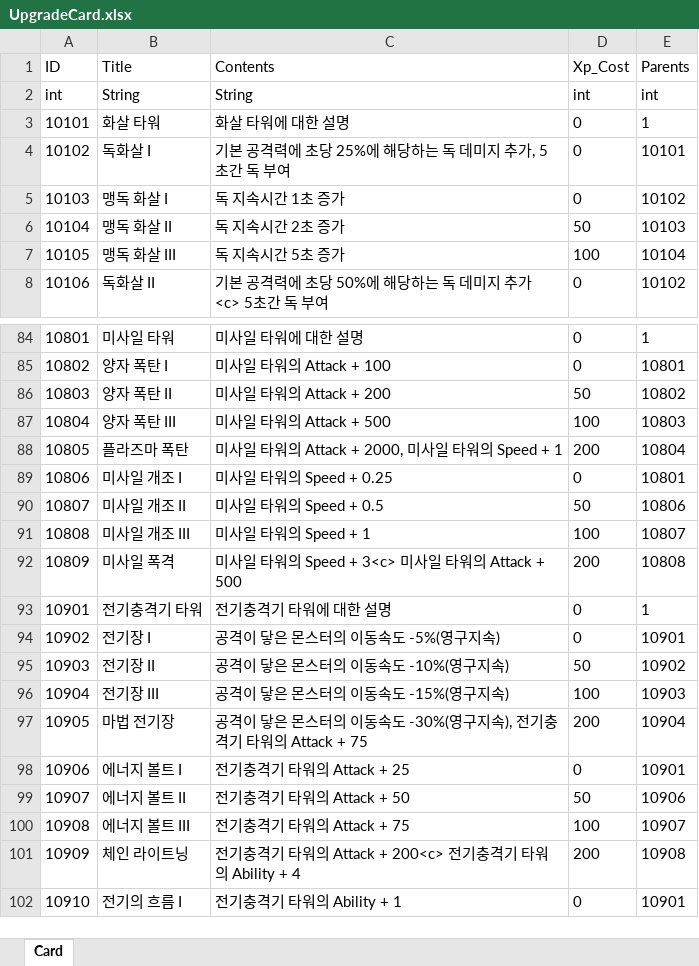
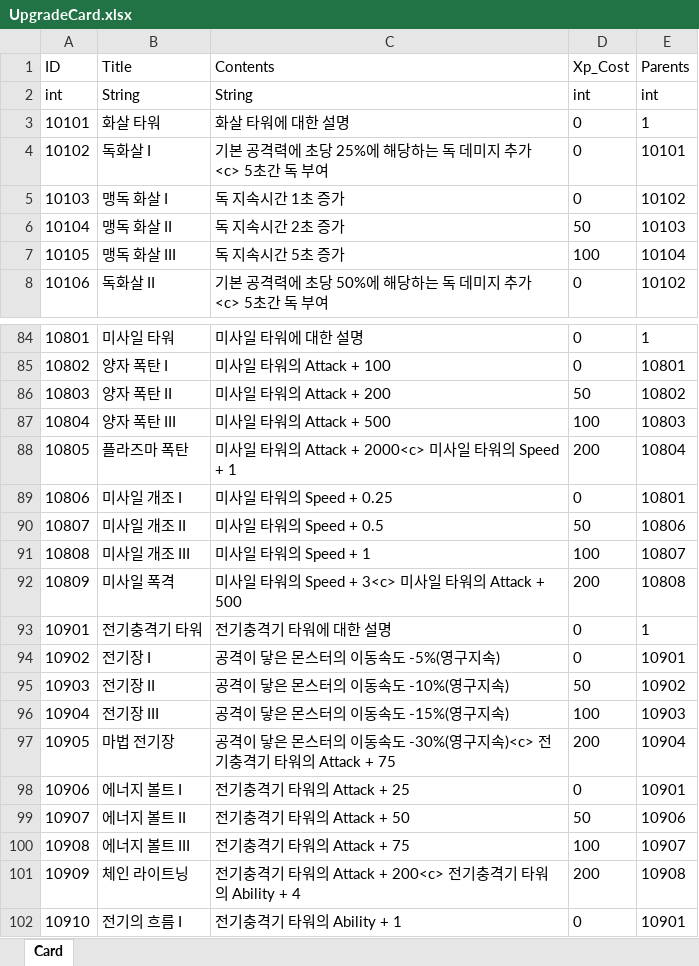
Before and after one commit to ChoWook/PlumTowerDefecne, an Excel workbook: Design/DataTable/UpgradeCard.xlsx, sheet Card, drawn as a sheet; only a part is shown, gaps mark what is left out; values as stored, in another font and other column widths than the file's, no borders; the diff names each change by its address in the sheet, - before the commit and + after, or states it on an @@ line.

Commit message:
서복민 update UI
upgrade tree 생성

```diff
--- a/Design/DataTable/UpgradeCard.xlsx (sheet Card)
+++ b/Design/DataTable/UpgradeCard.xlsx (sheet Card)
-C4 (Contents): 기본 공격력에 초당 25%에 해당하는 독 데미지 추가, 5초간 독 부여
+C4 (Contents): 기본 공격력에 초당 25%에 해당하는 독 데미지 추가<c> 5초간 독 부여
-C88 (Contents): 미사일 타워의 Attack + 2000, 미사일 타워의 Speed + 1
+C88 (Contents): 미사일 타워의 Attack + 2000<c> 미사일 타워의 Speed + 1
-C97 (Contents): …영구지속), 전기충격…
+C97 (Contents): …영구지속)<c> 전기충격…
```
Also changed, not shown: 6 other files.
